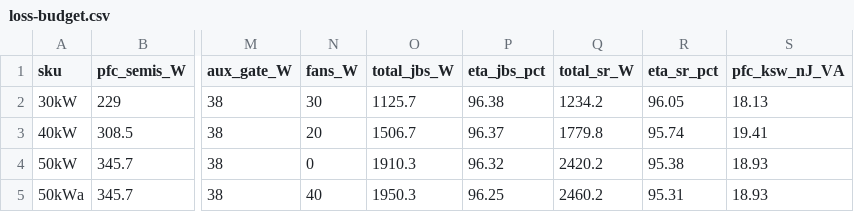
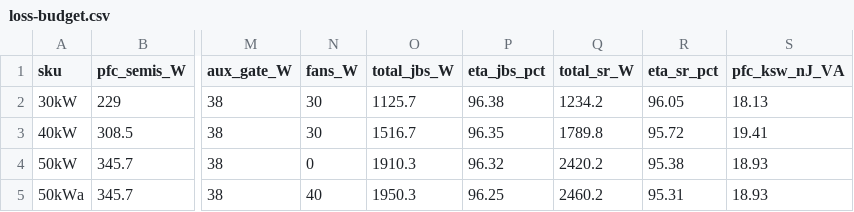
Before and after one commit to vectivolt/DC-Modules, a CSV file: calculations/out/loss-budget.csv, drawn as a sheet; only a part is shown, gaps mark what is left out; the diff names each change by its address in the sheet, - before the commit and + after, or states it on an @@ line.

```diff
--- a/calculations/out/loss-budget.csv
+++ b/calculations/out/loss-budget.csv
-N3 (fans_W): 20
+N3 (fans_W): 30
-O3 (total_jbs_W): 1506.7
+O3 (total_jbs_W): 1516.7
-P3 (eta_jbs_pct): 96.37
+P3 (eta_jbs_pct): 96.35
-Q3 (total_sr_W): 1779.8
+Q3 (total_sr_W): 1789.8
-R3 (eta_sr_pct): 95.74
+R3 (eta_sr_pct): 95.72
```
Also changed, not shown: 37 other files.
